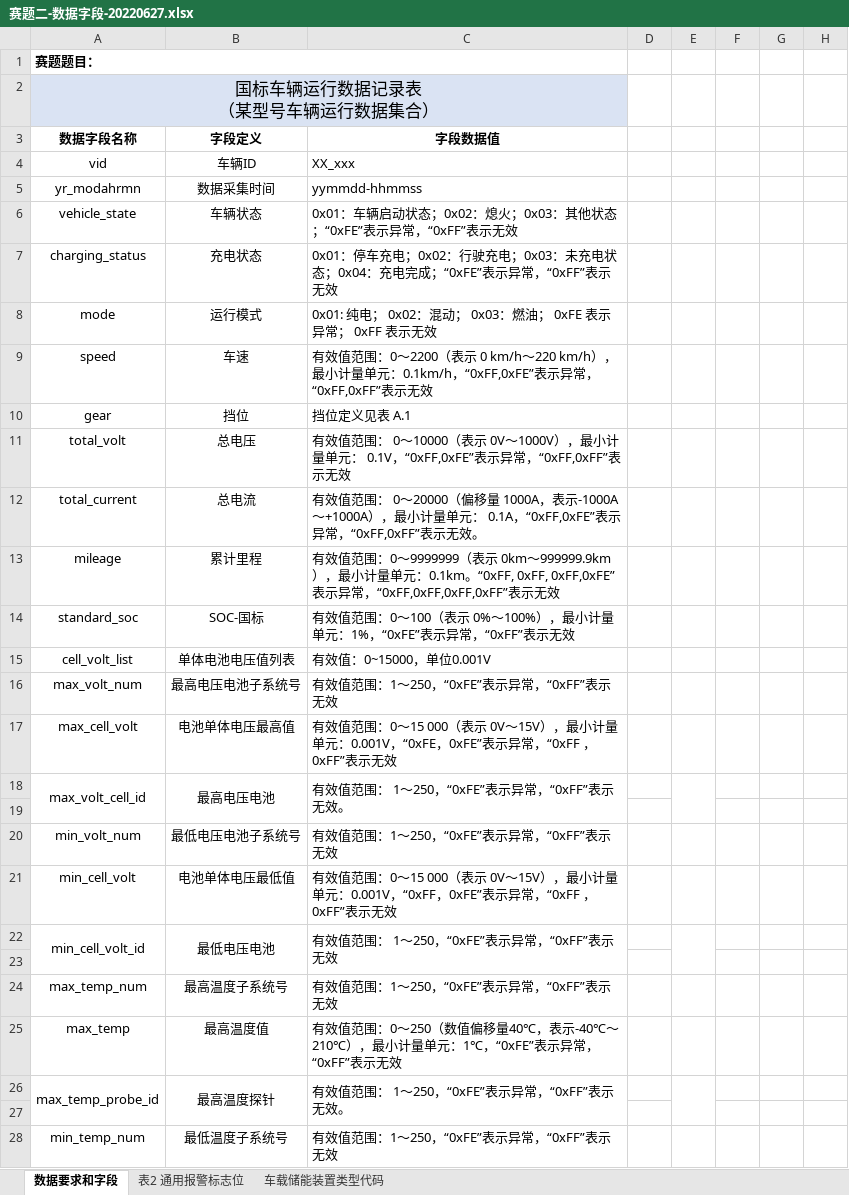
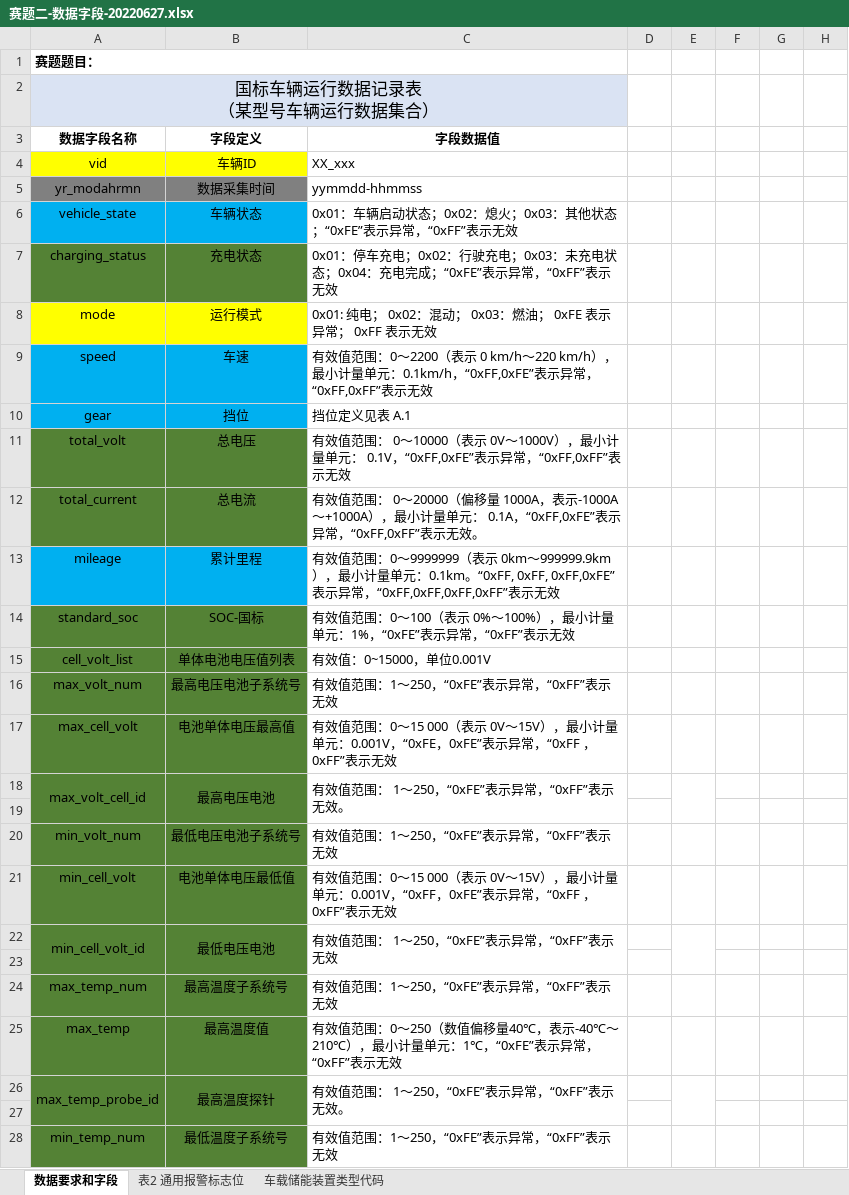
Before and after one commit to HaoWang9909/EV_Battery_Failure_Prediction, an Excel workbook: docs/2022年数字汽车大赛创新组赛题二数据说明/赛题二-数据字段-20220627.xlsx, sheet 数据要求和字段, drawn as a sheet; only a part is shown; values as stored, in another font and other column widths than the file's, no borders; the diff covers the shown part only; the diff names each change by its address in the sheet, - before the commit and + after, or states it on an @@ line.

```diff
--- a/docs/2022年数字汽车大赛创新组赛题二数据说明/赛题二-数据字段-20220627.xlsx (sheet 数据要求和字段)
+++ b/docs/2022年数字汽车大赛创新组赛题二数据说明/赛题二-数据字段-20220627.xlsx (sheet 数据要求和字段)
-A4:B4 fill: none
+A4:B4 fill: #FFFF00
-A5:B5 fill: none
+A5:B5 fill: #808080
-A6:B6 fill: none
+A6:B6 fill: #00B0F0
-A7:B7 fill: none
+A7:B7 fill: #548235
-A8:B8 fill: none
+A8:B8 fill: #FFFF00
-A9:B10 fill: none
+A9:B10 fill: #00B0F0
-A11:B12 fill: none
+A11:B12 fill: #548235
-A13:B13 fill: none
+A13:B13 fill: #00B0F0
-A14:B28 fill: none
+A14:B28 fill: #548235
```
Also changed, not shown: cell formats elsewhere in this sheet, 3 other files.
